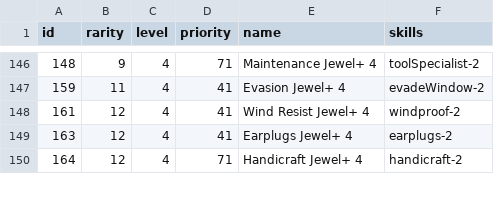
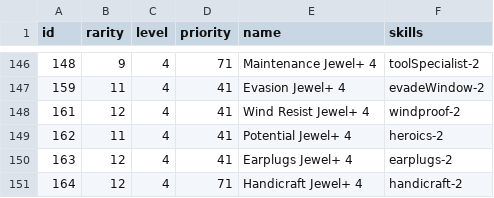
Before and after one commit to neftalimich/mhworld-builder, a TSV file: assets/decorations.tsv, drawn as a sheet; only a part is shown, gaps mark what is left out; the diff names each change by its address in the sheet, - before the commit and + after, or states it on an @@ line.

Commit message:
heroics 4

```diff
--- a/assets/decorations.tsv
+++ b/assets/decorations.tsv
+row 149: 162 | 11 | 4 | 41 | Potential Jewel+ 4 | heroics-2
```
